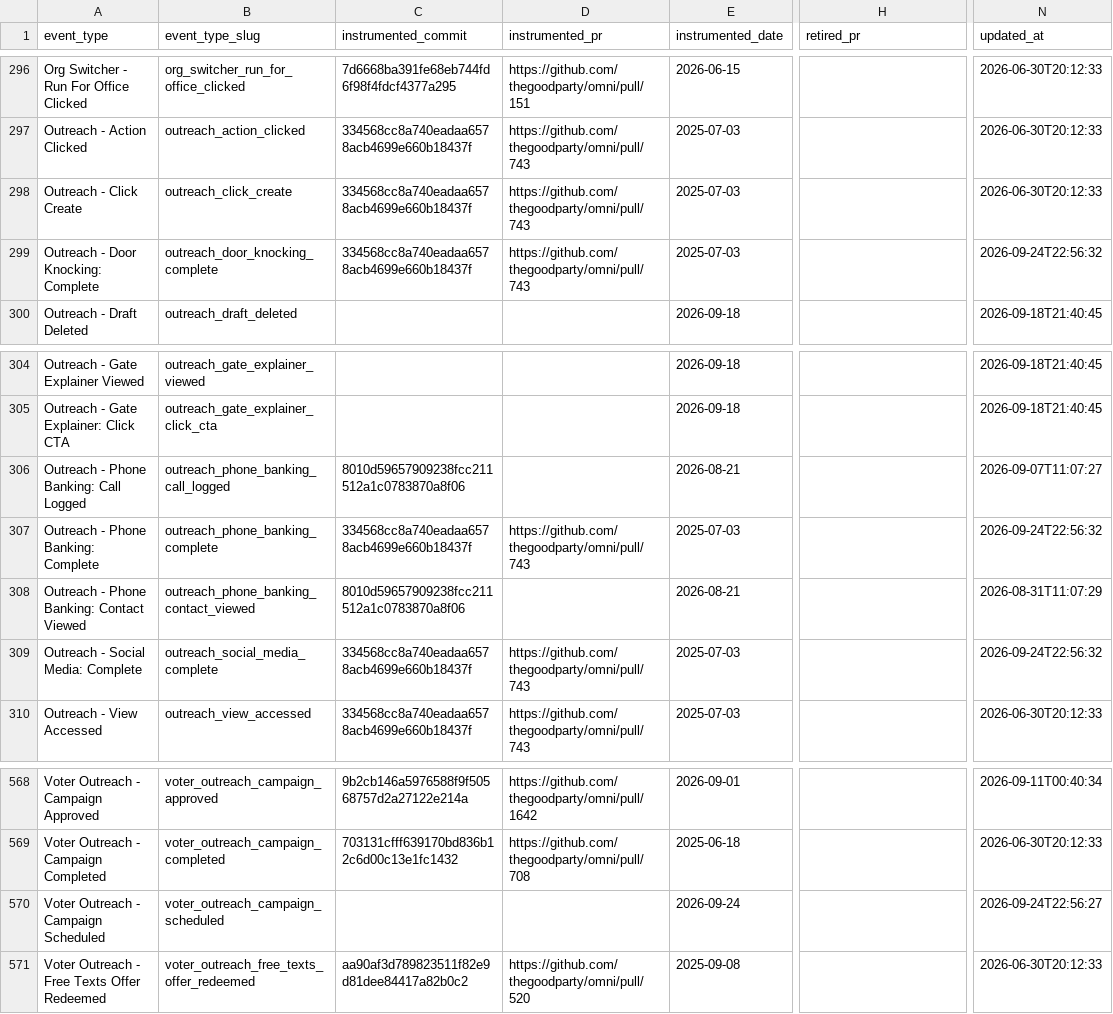
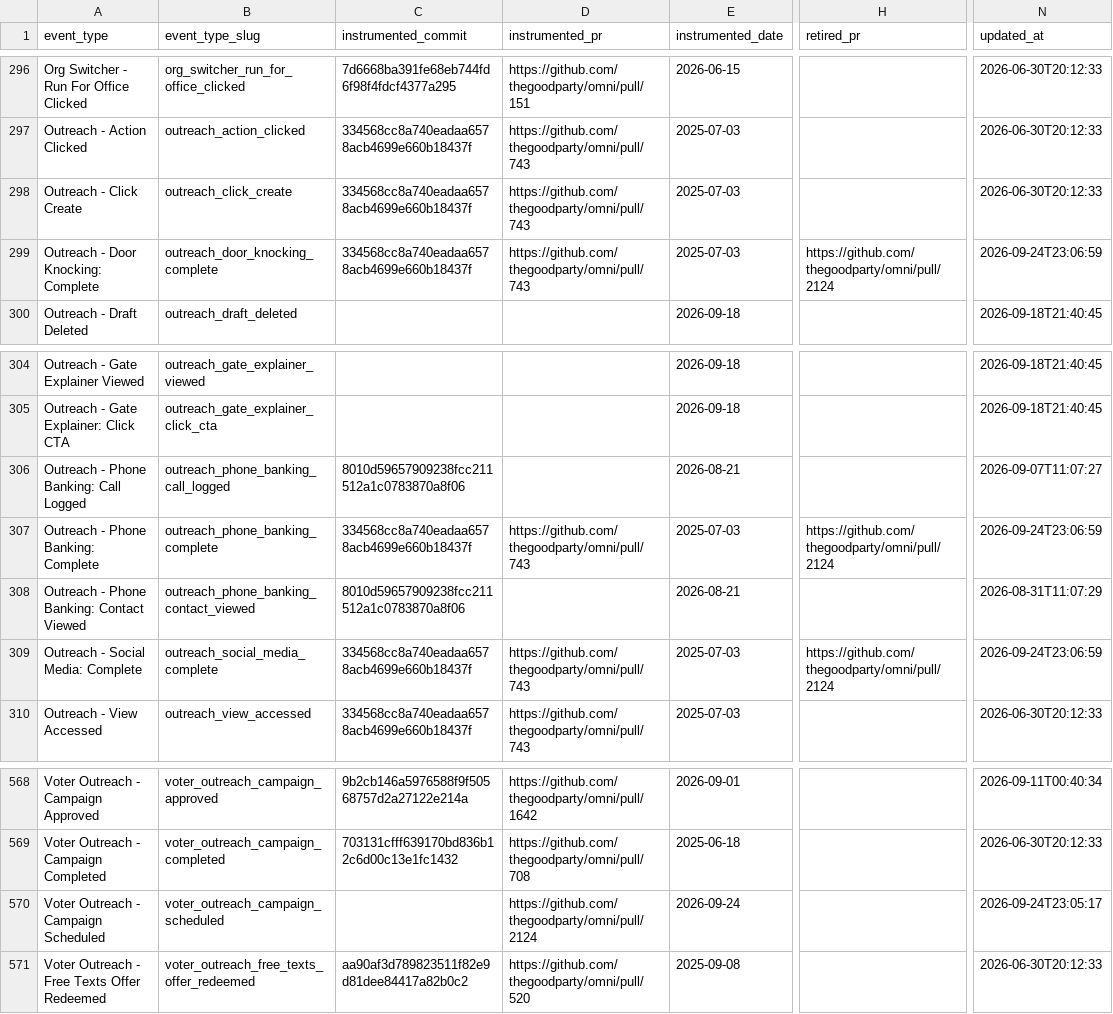
Before and after one commit to thegoodparty/omni, a CSV file: packages/runbooks/scripts/python/instrumentation_data/amplitude_event_provenance.csv, drawn as a sheet; only a part is shown, gaps mark what is left out; the diff names each change by its address in the sheet, - before the commit and + after, or states it on an @@ line.

Commit message:
[DATA-2526] Let a retire upsert fill an empty PR on a later call
The twin of DATA-2525 (#2118), which fixed this on the add path and left the
retire path alone. Same shape: the skill tells you to upsert before a PR
exists and re-run with the number once it is open, but the retire branch put
the PR write inside `if not row.get("retired_date")`, which the first call
had already satisfied. The second call reported success and moved nothing but
`updated_at`, leaving a retired row with no link to the PR that retired it.

Found by this ticket's own three retirements, which came out with an empty
`retired_pr` and could not be corrected without hand-editing the CSV — which
the skill forbids, since a hand-edit drifts the file's sort and quoting away
from what a full walk produces.

Guard the PR on its own emptiness, exactly as the add path now does. First
retirement attribution still wins for the date and commit, so a double-fire
cannot rewrite history; only an absent PR fills.

```diff
--- a/packages/runbooks/scripts/python/instrumentation_data/amplitude_event_provenance.csv
+++ b/packages/runbooks/scripts/python/instrumentation_data/amplitude_event_provenance.csv
-H299 (retired_pr): (empty)
+H299 (retired_pr): https://github.com/thegoodparty/omni/pull/2124
-N299 (updated_at): 2026-09-24T22:56:32
+N299 (updated_at): 2026-09-24T23:06:59
-H307 (retired_pr): (empty)
+H307 (retired_pr): https://github.com/thegoodparty/omni/pull/2124
-N307 (updated_at): 2026-09-24T22:56:32
+N307 (updated_at): 2026-09-24T23:06:59
-H309 (retired_pr): (empty)
+H309 (retired_pr): https://github.com/thegoodparty/omni/pull/2124
-N309 (updated_at): 2026-09-24T22:56:32
+N309 (updated_at): 2026-09-24T23:06:59
-D570 (instrumented_pr): (empty)
+D570 (instrumented_pr): https://github.com/thegoodparty/omni/pull/2124
-N570 (updated_at): 2026-09-24T22:56:27
+N570 (updated_at): 2026-09-24T23:05:17
```
Also changed, not shown: 2 other files.
